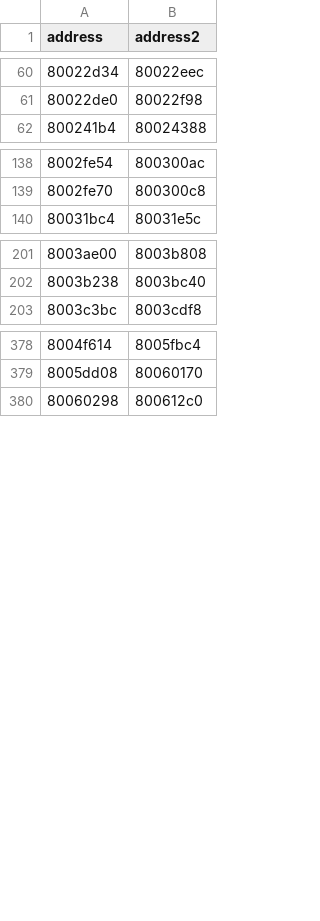
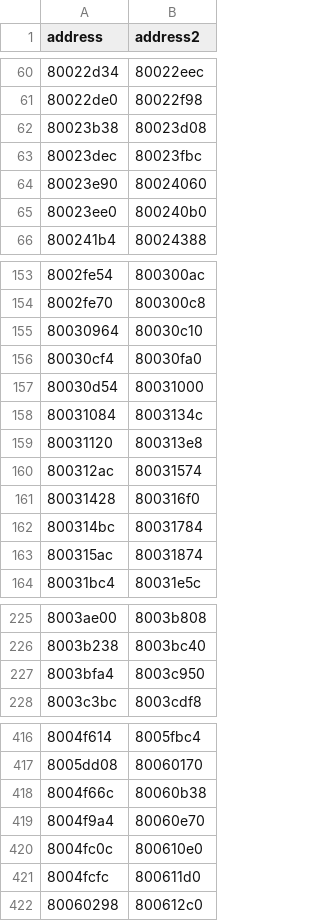
Before and after one commit to MaChInEgUn3/ygofm-decomp, a CSV file: config/jp_matches.csv, drawn as a sheet; only a part is shown, gaps mark what is left out; the diff covers the shown part only; the diff names each change by its address in the sheet, - before the commit and + after, or states it on an @@ line.

```diff
--- a/config/jp_matches.csv
+++ b/config/jp_matches.csv
+row 62: 80023b38 | 80023d08
+row 63: 80023dec | 80023fbc
+row 64: 80023e90 | 80024060
+row 65: 80023ee0 | 800240b0
+row 155: 80030964 | 80030c10
+row 156: 80030cf4 | 80030fa0
+row 157: 80030d54 | 80031000
+row 158: 80031084 | 8003134c
+row 159: 80031120 | 800313e8
+row 160: 800312ac | 80031574
+row 161: 80031428 | 800316f0
+row 162: 800314bc | 80031784
+row 163: 800315ac | 80031874
+row 227: 8003bfa4 | 8003c950
+row 418: 8004f66c | 80060b38
+row 419: 8004f9a4 | 80060e70
+row 420: 8004fc0c | 800610e0
+row 421: 8004fcfc | 800611d0
```
Also changed, not shown: 24 added rows elsewhere in this file, 1 other file.
